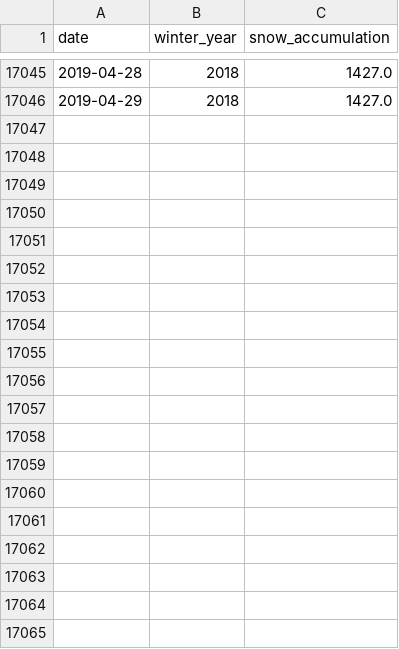
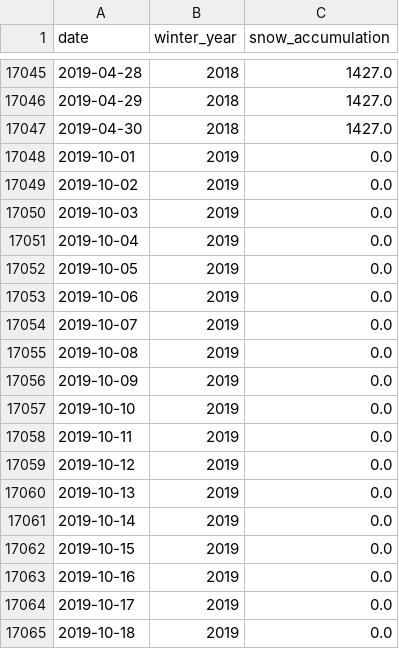
Before and after one commit to datahub/snow, a CSV file: webpage/src/static/mke-snow-accumulation.csv, drawn as a sheet; only a part is shown, gaps mark what is left out; the diff covers the shown part only.

```diff
--- a/webpage/src/static/mke-snow-accumulation.csv
+++ b/webpage/src/static/mke-snow-accumulation.csv
@@ -17046 +17046,20 @@ date,winter_year,snow_accumulation
 2019-04-29,2018,1427.0
+2019-04-30,2018,1427.0
+2019-10-01,2019,0.0
+2019-10-02,2019,0.0
+2019-10-03,2019,0.0
+2019-10-04,2019,0.0
+2019-10-05,2019,0.0
+2019-10-06,2019,0.0
+2019-10-07,2019,0.0
+2019-10-08,2019,0.0
+2019-10-09,2019,0.0
+2019-10-10,2019,0.0
+2019-10-11,2019,0.0
+2019-10-12,2019,0.0
+2019-10-13,2019,0.0
+2019-10-14,2019,0.0
+2019-10-15,2019,0.0
+2019-10-16,2019,0.0
+2019-10-17,2019,0.0
+2019-10-18,2019,0.0
```
Also changed, not shown: 21 added rows elsewhere in this file, 4 other files.
